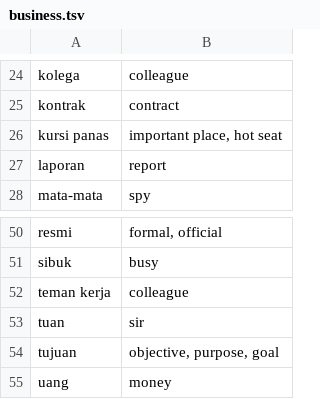
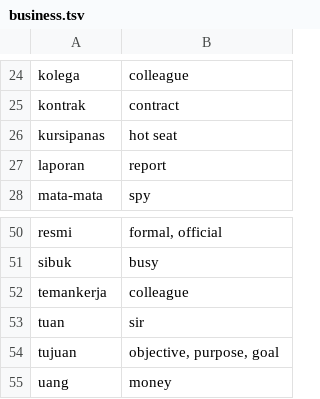
Before and after one commit to DangarStu/indonesian, a TSV file: dict/business.tsv, drawn as a sheet; only a part is shown, gaps mark what is left out.

```diff
--- a/dict/business.tsv
+++ b/dict/business.tsv
@@ -25,3 +25,3 @@ kolega	colleague
 kontrak	contract
-kursi panas	important place, hot seat
+kursipanas	hot seat
 laporan	report
@@ -51,3 +51,3 @@ resmi	formal, official
 sibuk	busy
-teman kerja	colleague
+temankerja	colleague
 tuan	sir
```
Also changed, not shown: dict/bahasa.tsv, dict/food.tsv, 4 other files.
